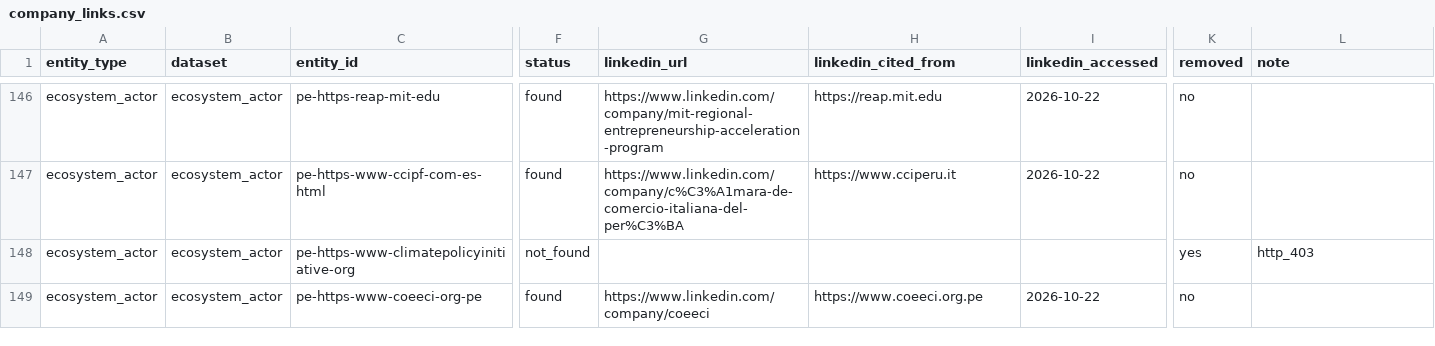
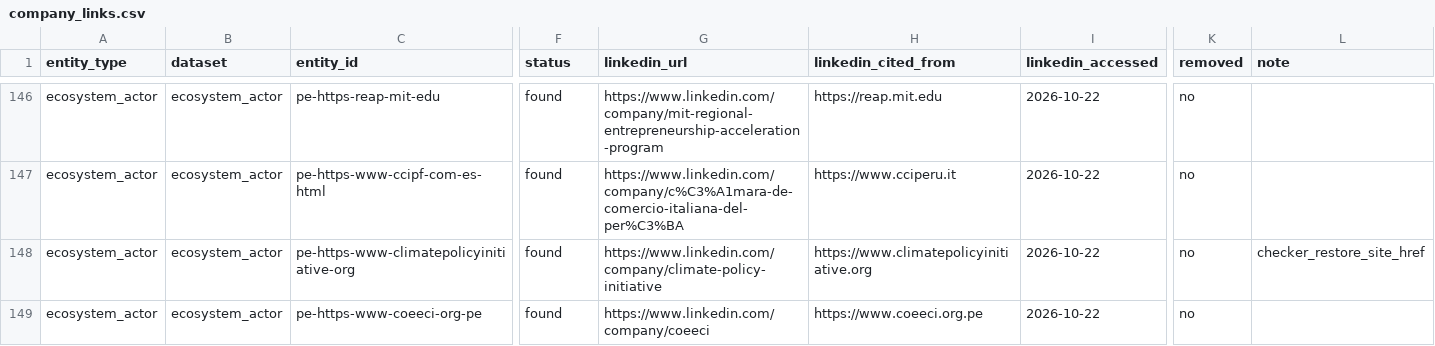
Before and after one commit to gideonblaauw-creator/cth-nexus, a CSV file: ops/linkedin/company_links.csv, drawn as a sheet; only a part is shown, gaps mark what is left out; the diff covers the shown part only; the diff names each change by its address in the sheet, - before the commit and + after, or states it on an @@ line.

```diff
--- a/ops/linkedin/company_links.csv
+++ b/ops/linkedin/company_links.csv
-F148 (status): not_found
+F148 (status): found
-G148 (linkedin_url): (empty)
+G148 (linkedin_url): https://www.linkedin.com/company/climate-policy-initiative
-H148 (linkedin_cited_from): (empty)
+H148 (linkedin_cited_from): https://www.climatepolicyinitiative.org
-I148 (linkedin_accessed): (empty)
+I148 (linkedin_accessed): 2026-10-22
-K148 (removed): yes
+K148 (removed): no
-L148 (note): http_403
+L148 (note): checker_restore_site_href
```
Also changed, not shown: 108 edited cells elsewhere in this file, docs/wiki/ecosystem-actors/audit.csv, 19 other files.
